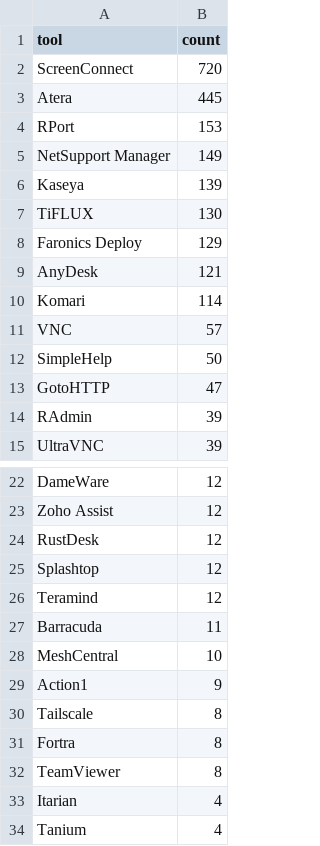
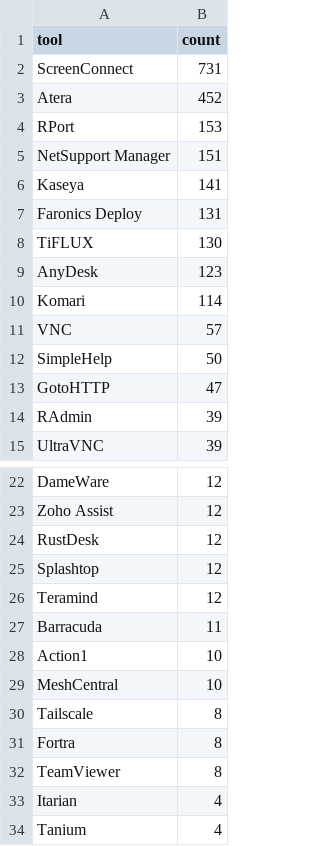
Before and after one commit to Threat-Hunting-Journal/RMM-Tool-Tracking, a CSV file: docs/tool_summary.csv, drawn as a sheet; only a part is shown, gaps mark what is left out.

```diff
--- a/docs/tool_summary.csv
+++ b/docs/tool_summary.csv
@@ -1,10 +1,10 @@
 tool,count
-ScreenConnect,720
-Atera,445
+ScreenConnect,731
+Atera,452
 RPort,153
-NetSupport Manager,149
-Kaseya,139
+NetSupport Manager,151
+Kaseya,141
+Faronics Deploy,131
 TiFLUX,130
-Faronics Deploy,129
-AnyDesk,121
+AnyDesk,123
 Komari,114
@@ -27,4 +27,4 @@ Teramind,12
 Barracuda,11
+Action1,10
 MeshCentral,10
-Action1,9
 Tailscale,8
```
Also changed, not shown: docs/findings.csv, findings.csv, 1 other file.
